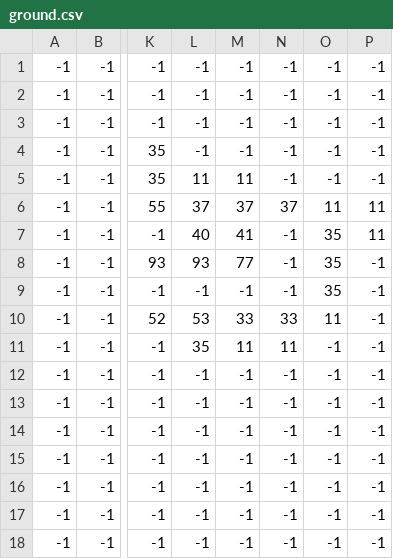
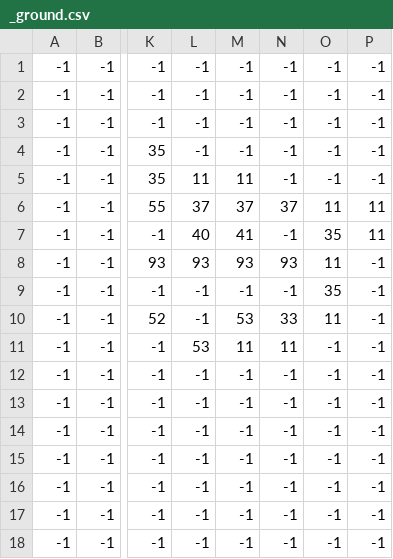
Before and after one commit to OldIslander/davidDanielsons10to6, a CSV file: davidDanielson10to6/Content/testLevel/_ground.csv (was davidDanielson10to6/Content/testLevel/ground.csv), drawn as a sheet; only a part is shown, gaps mark what is left out; the diff names each change by its address in the sheet, - before the commit and + after, or states it on an @@ line.

```diff
--- a/davidDanielson10to6/Content/testLevel/ground.csv
+++ b/davidDanielson10to6/Content/testLevel/_ground.csv
-M8: 77
+M8: 93
-N8: -1
+N8: 93
-O8: 35
+O8: 11
-L10: 53
+L10: -1
-M10: 33
+M10: 53
-L11: 35
+L11: 53
```
Also changed, not shown: davidDanielson10to6/Content/testLevel/_collision.csv, 14 other files.
